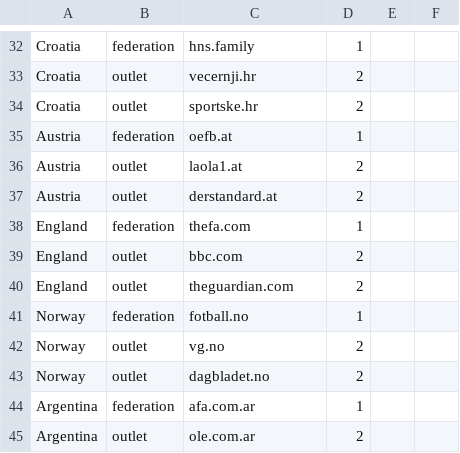
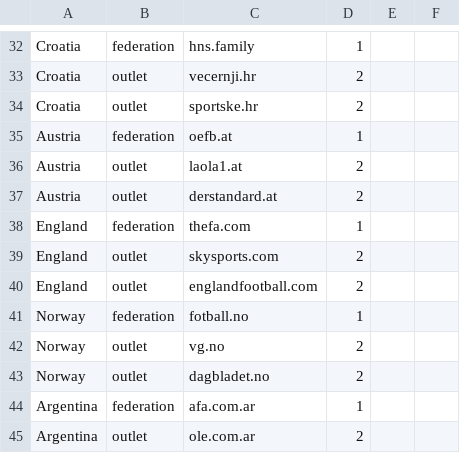
Before and after one commit to HasanYoussef-AI/architect-worldcup, a CSV file: data/llm/national_sources_2026-06-28.csv, drawn as a sheet; only a part is shown, gaps mark what is left out.

Commit message:
sources: swap England outlets to two that survive the crawler filter

```diff
--- a/data/llm/national_sources_2026-06-28.csv
+++ b/data/llm/national_sources_2026-06-28.csv
@@ -38,4 +38,4 @@ Austria,outlet,derstandard.at,2
 England,federation,thefa.com,1
-England,outlet,bbc.com,2
-England,outlet,theguardian.com,2
+England,outlet,skysports.com,2
+England,outlet,englandfootball.com,2
 Norway,federation,fotball.no,1
```
